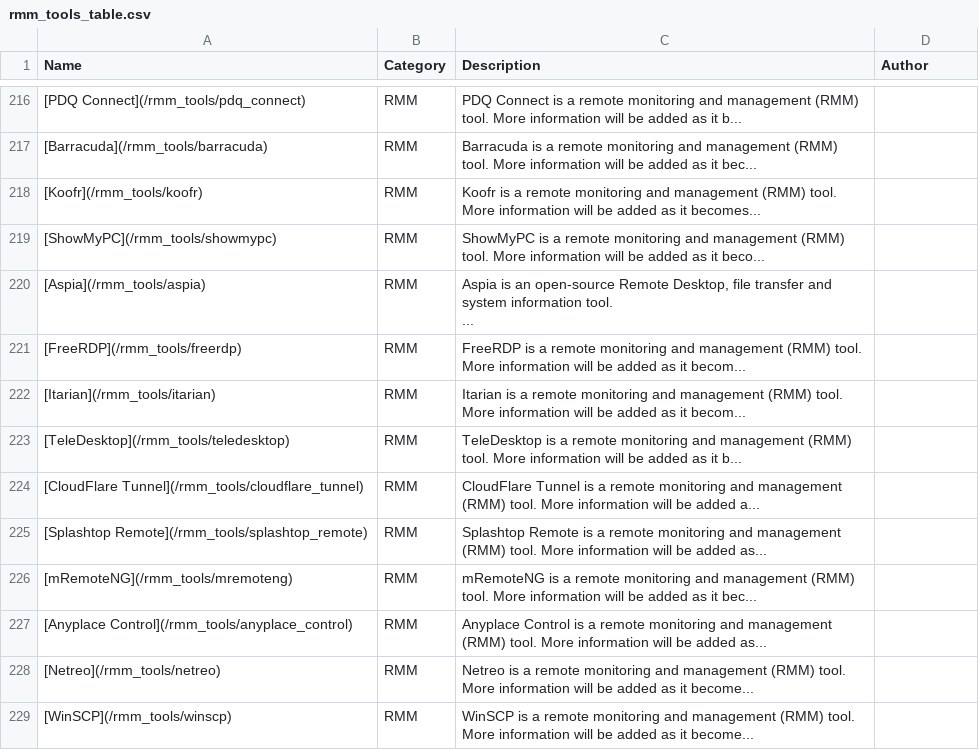
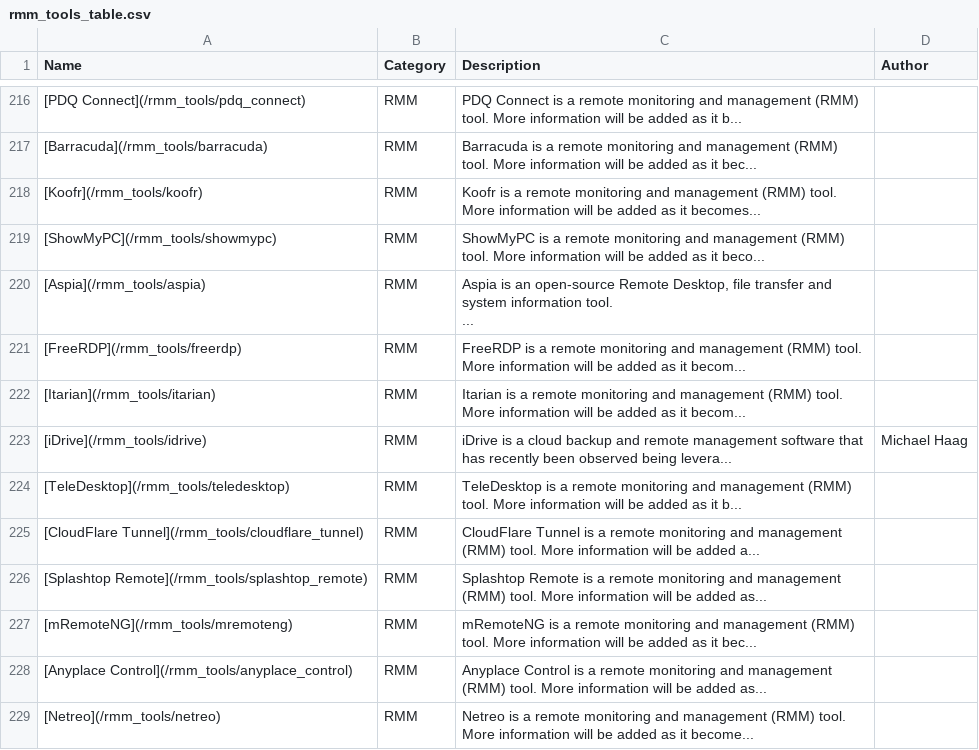
Before and after one commit to magicsword-io/LOLRMM, a CSV file: website/public/rmm_tools_table.csv, drawn as a sheet; only a part is shown, gaps mark what is left out; the shorter side is filled out with more unchanged rows; the diff names each change by its address in the sheet, - before the commit and + after, or states it on an @@ line.

```diff
--- a/website/public/rmm_tools_table.csv
+++ b/website/public/rmm_tools_table.csv
+row 223: [iDrive](/rmm_tools/idrive) | RMM | iDrive is a cloud backup and remote management software that has recently been observed being levera... | Michael Haag
```
Also changed, not shown: website/public/api/rmm_domains.csv, website/public/api/rmm_tools.csv, 5 other files.
